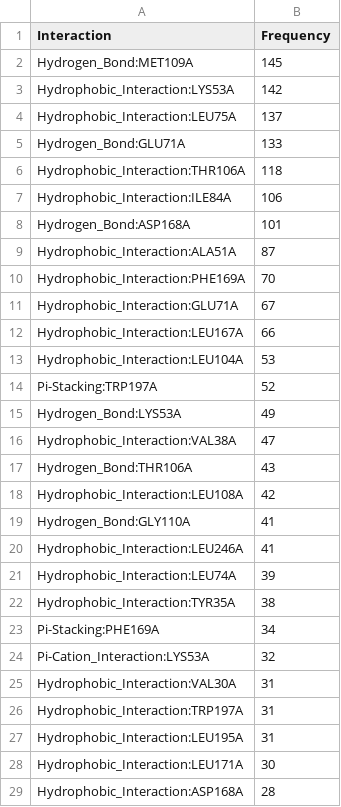
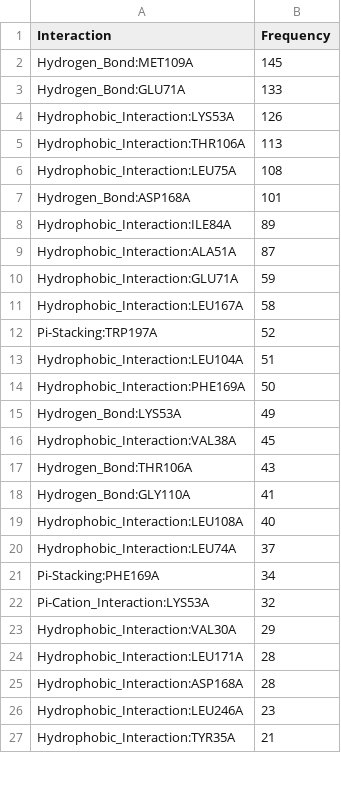
Before and after one commit to michabirklbauer/protein_docking, a CSV file: data/p38_map_kinase/results/p38_map_kinase_freq.csv, drawn as a sheet; only a part is shown; the diff covers the shown part only.

Commit message:
bump P38MAPK results to newer version

```diff
--- a/data/p38_map_kinase/results/p38_map_kinase_freq.csv
+++ b/data/p38_map_kinase/results/p38_map_kinase_freq.csv
@@ -2,28 +2,26 @@ Interaction;Frequency
 Hydrogen_Bond:MET109A;145
-Hydrophobic_Interaction:LYS53A;142
-Hydrophobic_Interaction:LEU75A;137
 Hydrogen_Bond:GLU71A;133
-Hydrophobic_Interaction:THR106A;118
-Hydrophobic_Interaction:ILE84A;106
+Hydrophobic_Interaction:LYS53A;126
+Hydrophobic_Interaction:THR106A;113
+Hydrophobic_Interaction:LEU75A;108
 Hydrogen_Bond:ASP168A;101
+Hydrophobic_Interaction:ILE84A;89
 Hydrophobic_Interaction:ALA51A;87
-Hydrophobic_Interaction:PHE169A;70
-Hydrophobic_Interaction:GLU71A;67
-Hydrophobic_Interaction:LEU167A;66
-Hydrophobic_Interaction:LEU104A;53
+Hydrophobic_Interaction:GLU71A;59
+Hydrophobic_Interaction:LEU167A;58
 Pi-Stacking:TRP197A;52
+Hydrophobic_Interaction:LEU104A;51
+Hydrophobic_Interaction:PHE169A;50
 Hydrogen_Bond:LYS53A;49
-Hydrophobic_Interaction:VAL38A;47
+Hydrophobic_Interaction:VAL38A;45
 Hydrogen_Bond:THR106A;43
-Hydrophobic_Interaction:LEU108A;42
 Hydrogen_Bond:GLY110A;41
-Hydrophobic_Interaction:LEU246A;41
-Hydrophobic_Interaction:LEU74A;39
-Hydrophobic_Interaction:TYR35A;38
+Hydrophobic_Interaction:LEU108A;40
+Hydrophobic_Interaction:LEU74A;37
 Pi-Stacking:PHE169A;34
 Pi-Cation_Interaction:LYS53A;32
-Hydrophobic_Interaction:VAL30A;31
-Hydrophobic_Interaction:TRP197A;31
-Hydrophobic_Interaction:LEU195A;31
-Hydrophobic_Interaction:LEU171A;30
+Hydrophobic_Interaction:VAL30A;29
+Hydrophobic_Interaction:LEU171A;28
 Hydrophobic_Interaction:ASP168A;28
+Hydrophobic_Interaction:LEU246A;23
+Hydrophobic_Interaction:TYR35A;21
```
Also changed, not shown: 6 added rows, 4 removed rows and 1 edited cell elsewhere in this file, 11 other files.
